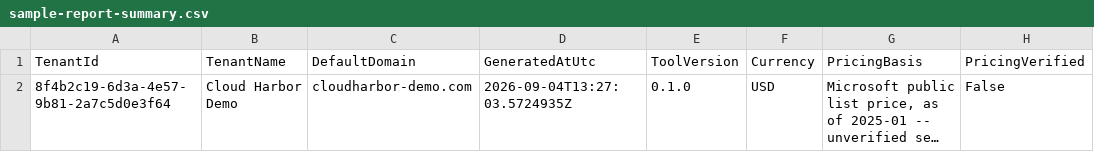
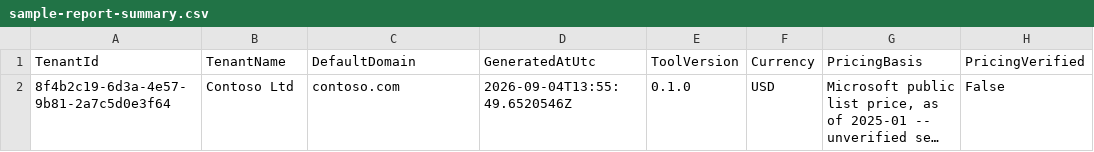
Before and after one commit to Cloud-Harbor-Consulting-LLC/M365-Security-Investment-Report, a CSV file: samples/sample-report-summary.csv, drawn as a sheet; only a part is shown; long unchanged cells end in …; the diff names each change by its address in the sheet, - before the commit and + after, or states it on an @@ line.

```diff
--- a/samples/sample-report-summary.csv
+++ b/samples/sample-report-summary.csv
-B2 (TenantName): Cloud Harbor Demo
+B2 (TenantName): Contoso Ltd
-C2 (DefaultDomain): cloudharbor-demo.com
+C2 (DefaultDomain): contoso.com
-D2 (GeneratedAtUtc): 2026-09-04T13:27:03.5724935Z
+D2 (GeneratedAtUtc): 2026-09-04T13:55:49.6520546Z
```
Also changed, not shown: samples/sample-report-inventory.csv, 5 other files.
